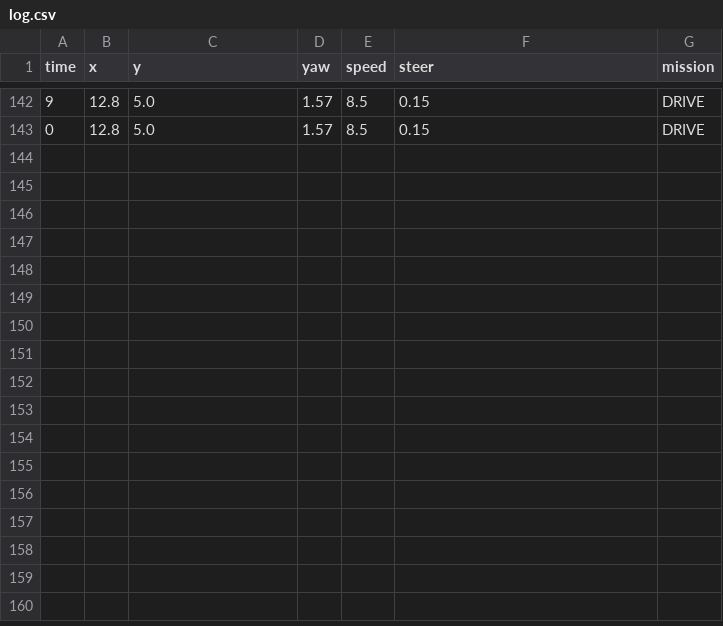
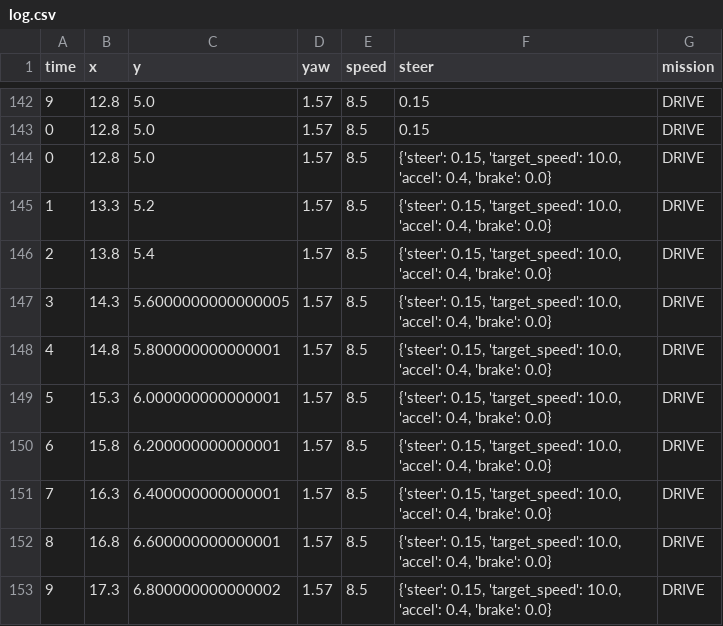
Before and after one commit to qqqothdud/HL-FMA-2026, a CSV file: log.csv, drawn as a sheet; only a part is shown, gaps mark what is left out; the diff names each change by its address in the sheet, - before the commit and + after, or states it on an @@ line.

Commit message:
camera data

```diff
--- a/log.csv
+++ b/log.csv
+row 144: 0 | 12.8 | 5.0 | 1.57 | 8.5 | {'steer': 0.15, 'target_speed': 10.0, 'accel': 0.4, 'brake': 0.0} | DRIVE
+row 145: 1 | 13.3 | 5.2 | 1.57 | 8.5 | {'steer': 0.15, 'target_speed': 10.0, 'accel': 0.4, 'brake': 0.0} | DRIVE
+row 146: 2 | 13.8 | 5.4 | 1.57 | 8.5 | {'steer': 0.15, 'target_speed': 10.0, 'accel': 0.4, 'brake': 0.0} | DRIVE
+row 147: 3 | 14.3 | 5.6000000000000005 | 1.57 | 8.5 | {'steer': 0.15, 'target_speed': 10.0, 'accel': 0.4, 'brake': 0.0} | DRIVE
+row 148: 4 | 14.8 | 5.800000000000001 | 1.57 | 8.5 | {'steer': 0.15, 'target_speed': 10.0, 'accel': 0.4, 'brake': 0.0} | DRIVE
+row 149: 5 | 15.3 | 6.000000000000001 | 1.57 | 8.5 | {'steer': 0.15, 'target_speed': 10.0, 'accel': 0.4, 'brake': 0.0} | DRIVE
+row 150: 6 | 15.8 | 6.200000000000001 | 1.57 | 8.5 | {'steer': 0.15, 'target_speed': 10.0, 'accel': 0.4, 'brake': 0.0} | DRIVE
+row 151: 7 | 16.3 | 6.400000000000001 | 1.57 | 8.5 | {'steer': 0.15, 'target_speed': 10.0, 'accel': 0.4, 'brake': 0.0} | DRIVE
+row 152: 8 | 16.8 | 6.600000000000001 | 1.57 | 8.5 | {'steer': 0.15, 'target_speed': 10.0, 'accel': 0.4, 'brake': 0.0} | DRIVE
+row 153: 9 | 17.3 | 6.800000000000002 | 1.57 | 8.5 | {'steer': 0.15, 'target_speed': 10.0, 'accel': 0.4, 'brake': 0.0} | DRIVE
```
Also changed, not shown: 2 other files.
